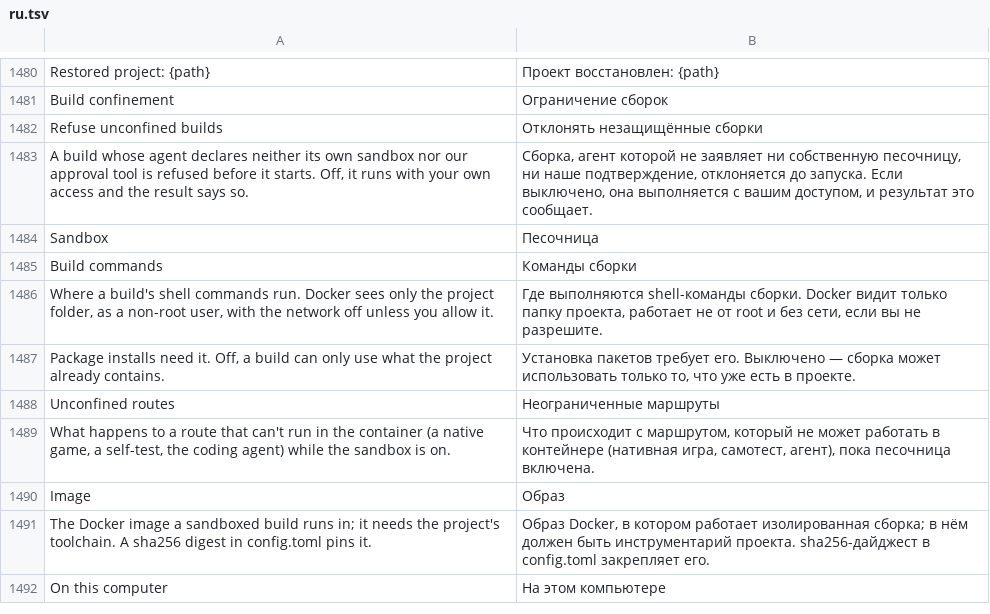
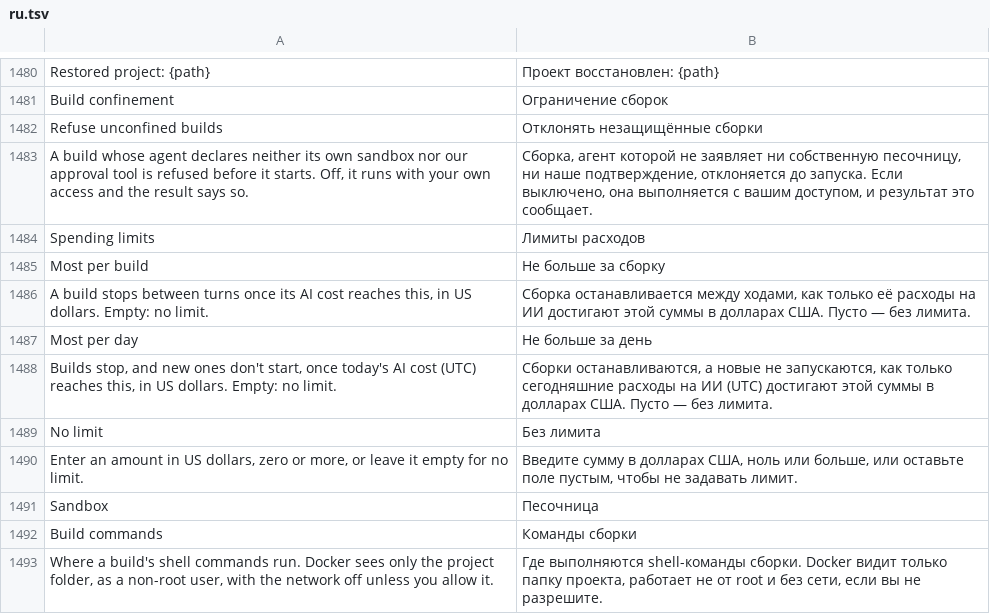
Before and after one commit to dawsonblock/craft-anything-full-upgraded, a TSV file: crates/ui-egui/src/i18n/ru.tsv, drawn as a sheet; only a part is shown, gaps mark what is left out; the shorter side is filled out with more unchanged rows; the diff names each change by its address in the sheet, - before the commit and + after, or states it on an @@ line.

```diff
--- a/crates/ui-egui/src/i18n/ru.tsv
+++ b/crates/ui-egui/src/i18n/ru.tsv
+row 1484: Spending limits | Лимиты расходов
+row 1485: Most per build | Не больше за сборку
+row 1486: A build stops between turns once its AI cost reaches this, in US dollars. Empty: no limit. | Сборка останавливается между ходами, как только её расходы на ИИ достигают этой суммы в долларах США. Пусто — без лимита.
+row 1487: Most per day | Не больше за день
+row 1488: Builds stop, and new ones don't start, once today's AI cost (UTC) reaches this, in US dollars. Empty: no limit. | Сборки останавливаются, а новые не запускаются, как только сегодняшние расходы на ИИ (UTC) достигают этой суммы в долларах США. Пусто — без лимита.
+row 1489: No limit | Без лимита
+row 1490: Enter an amount in US dollars, zero or more, or leave it empty for no limit. | Введите сумму в долларах США, ноль или больше, или оставьте поле пустым, чтобы не задавать лимит.
```
Also changed, not shown: crates/ui-egui/src/i18n/es.tsv, crates/ui-egui/src/i18n/ka.tsv, 22 other files.
